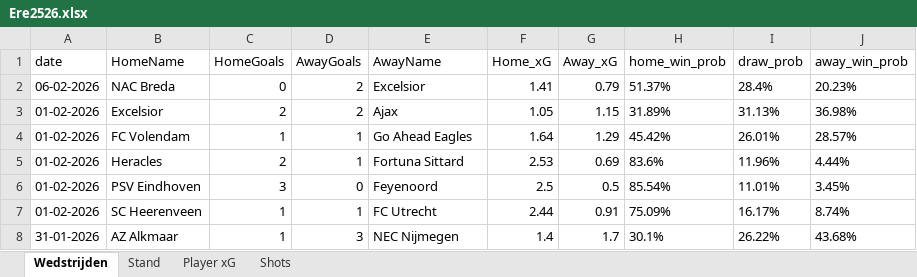
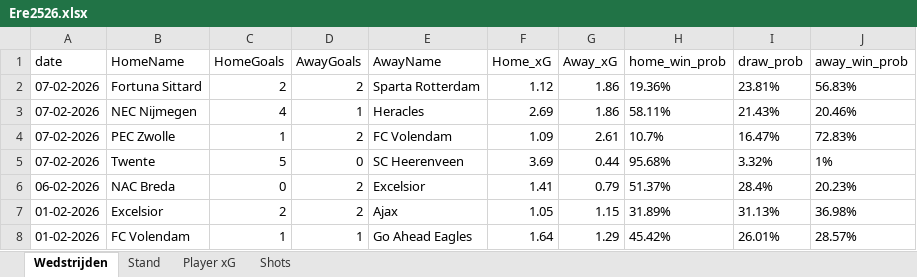
Before and after one commit to RobinKoetsier/plotrepo, an Excel workbook: data/Ere2526.xlsx, sheet Wedstrijden, drawn as a sheet; only a part is shown; the shorter side is filled out with more unchanged rows; values as stored, in another font and other column widths than the file's, no borders; the diff names each change by its address in the sheet, - before the commit and + after, or states it on an @@ line.

```diff
--- a/data/Ere2526.xlsx (sheet Wedstrijden)
+++ b/data/Ere2526.xlsx (sheet Wedstrijden)
+row 2: 07-02-2026 | Fortuna Sittard | 2 | 2 | Sparta Rotterdam | 1.12 | 1.86 | 19.36% | 23.81% | 56.83%
+row 3: 07-02-2026 | NEC Nijmegen | 4 | 1 | Heracles | 2.69 | 1.86 | 58.11% | 21.43% | 20.46%
+row 4: 07-02-2026 | PEC Zwolle | 1 | 2 | FC Volendam | 1.09 | 2.61 | 10.7% | 16.47% | 72.83%
+row 5: 07-02-2026 | Twente | 5 | 0 | SC Heerenveen | 3.69 | 0.44 | 95.68% | 3.32% | 1%
```
Also changed, not shown: sheet Shots, sheet Player xG, sheet Stand, data/EreCurrent.xlsx, 4 other files.
